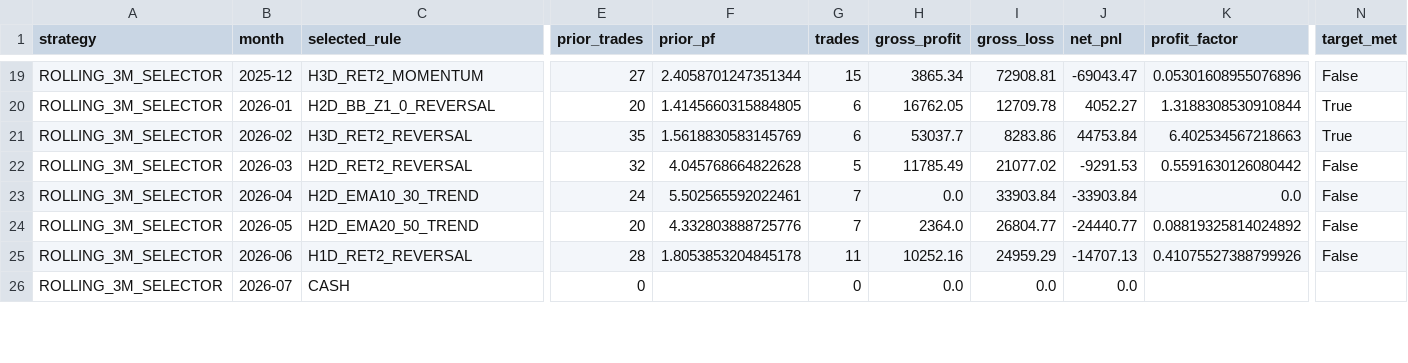
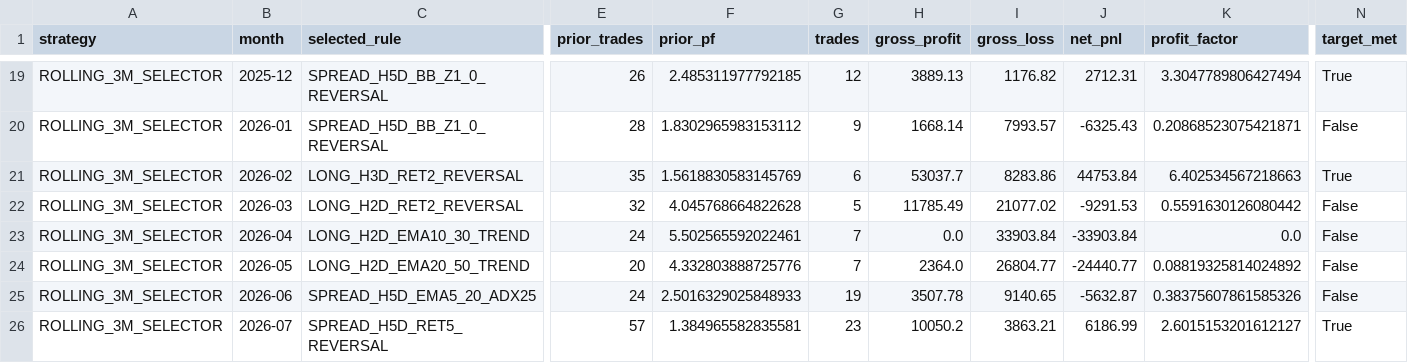
Before and after one commit to Harshithpatali/sensex-weekly-options-backtester, a CSV file: outputs/entry_signal_selector_monthly.csv, drawn as a sheet; only a part is shown, gaps mark what is left out; removed rows and columns are numbered as before the commit, all else as after; rows hold the shown columns only; the diff covers the shown part only; the diff names each change by its address in the sheet, - before the commit and + after, or states it on an @@ line.

```diff
--- a/outputs/entry_signal_selector_monthly.csv
+++ b/outputs/entry_signal_selector_monthly.csv
-C19 (selected_rule): H3D_RET2_MOMENTUM
+C19 (selected_rule): SPREAD_H5D_BB_Z1_0_REVERSAL
-E19 (prior_trades): 27
+E19 (prior_trades): 26
-F19 (prior_pf): 2.4058701247351344
+F19 (prior_pf): 2.485311977792185
-G19 (trades): 15
+G19 (trades): 12
-H19 (gross_profit): 3865.34
+H19 (gross_profit): 3889.13
-I19 (gross_loss): 72908.81
+I19 (gross_loss): 1176.82
-J19 (net_pnl): -69043.47
+J19 (net_pnl): 2712.31
-K19 (profit_factor): 0.05301608955076896
+K19 (profit_factor): 3.3047789806427494
-N19 (target_met): False
+N19 (target_met): True
-C20 (selected_rule): H2D_BB_Z1_0_REVERSAL
+C20 (selected_rule): SPREAD_H5D_BB_Z1_0_REVERSAL
-E20 (prior_trades): 20
+E20 (prior_trades): 28
-F20 (prior_pf): 1.4145660315884805
+F20 (prior_pf): 1.8302965983153112
-G20 (trades): 6
+G20 (trades): 9
-H20 (gross_profit): 16762.05
+H20 (gross_profit): 1668.14
-I20 (gross_loss): 12709.78
+I20 (gross_loss): 7993.57
-J20 (net_pnl): 4052.27
+J20 (net_pnl): -6325.43
-K20 (profit_factor): 1.3188308530910844
+K20 (profit_factor): 0.20868523075421871
-N20 (target_met): True
+N20 (target_met): False
-C21 (selected_rule): H3D_RET2_REVERSAL
+C21 (selected_rule): LONG_H3D_RET2_REVERSAL
-C22 (selected_rule): H2D_RET2_REVERSAL
+C22 (selected_rule): LONG_H2D_RET2_REVERSAL
-C23 (selected_rule): H2D_EMA10_30_TREND
+C23 (selected_rule): LONG_H2D_EMA10_30_TREND
-C24 (selected_rule): H2D_EMA20_50_TREND
+C24 (selected_rule): LONG_H2D_EMA20_50_TREND
-C25 (selected_rule): H1D_RET2_REVERSAL
+C25 (selected_rule): SPREAD_H5D_EMA5_20_ADX25
-E25 (prior_trades): 28
+E25 (prior_trades): 24
-F25 (prior_pf): 1.8053853204845178
+F25 (prior_pf): 2.5016329025848933
-G25 (trades): 11
+G25 (trades): 19
-H25 (gross_profit): 10252.16
+H25 (gross_profit): 3507.78
-I25 (gross_loss): 24959.29
+I25 (gross_loss): 9140.65
-J25 (net_pnl): -14707.13
+J25 (net_pnl): -5632.87
-K25 (profit_factor): 0.41075527388799926
+K25 (profit_factor): 0.38375607861585326
-row 26: ROLLING_3M_SELECTOR | 2026-07 | CASH | 0 |  | 0 | 0.0 | 0.0 | 0.0
+row 26: ROLLING_3M_SELECTOR | 2026-07 | SPREAD_H5D_RET5_REVERSAL | 57 | 1.384965582835581 | 23 | 10050.2 | 3863.21 | 6186.99 | 2.6015153201612127 | True
```
Also changed, not shown: 78 edited cells elsewhere in this file, 6 other files.
